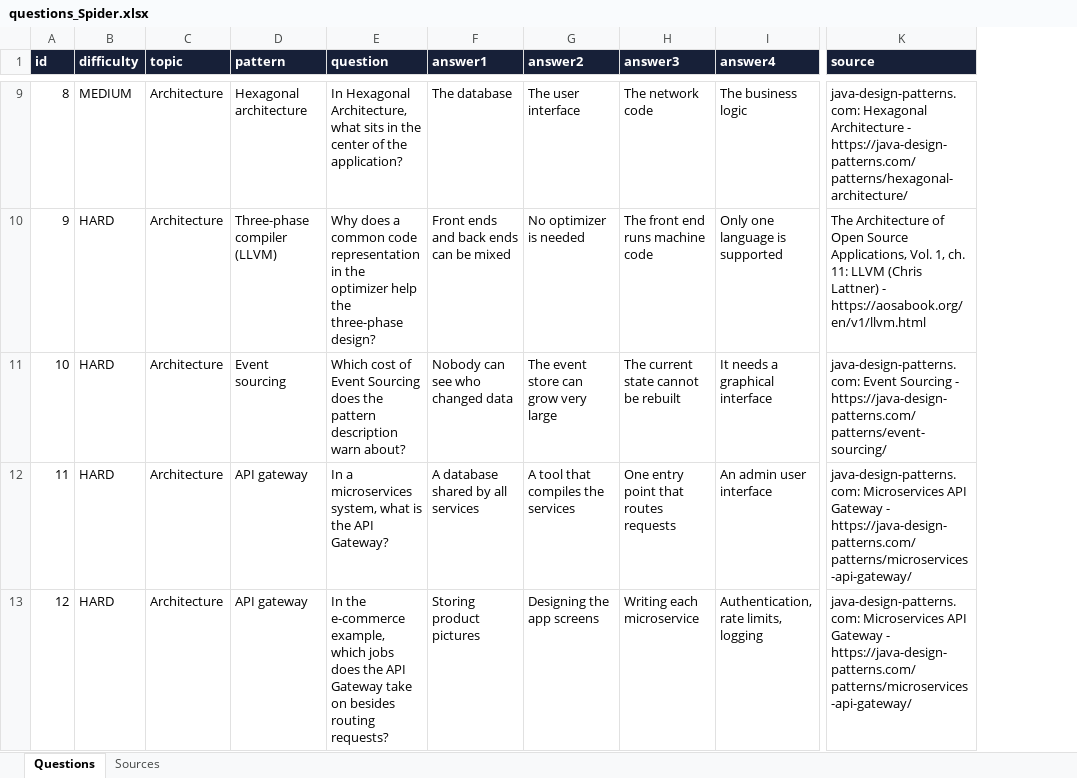
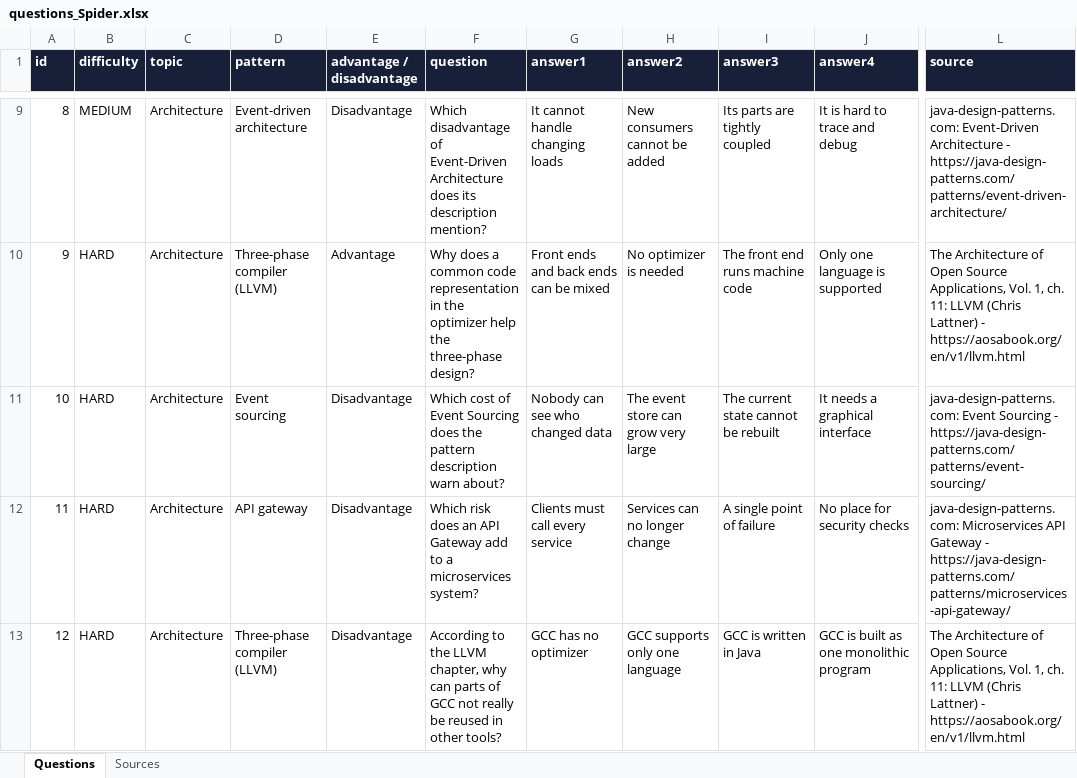
Before and after one commit to HarshukNadin/ludo_spider, an Excel workbook: docs/iteration1/questions_Spider.xlsx, sheet Questions, drawn as a sheet; only a part is shown, gaps mark what is left out; values as stored, in another font and other column widths than the file's, no borders; addresses are those after the commit; the diff covers the shown part only; the diff names each change by its address in the sheet, - before the commit and + after, or states it on an @@ line.

Commit message:
questions: ask about advantages and disadvantages of each pattern

```diff
--- a/docs/iteration1/questions_Spider.xlsx (sheet Questions)
+++ b/docs/iteration1/questions_Spider.xlsx (sheet Questions)
+column E (advantage / disadvantage), rows 9-13: Disadvantage | Advantage | Disadvantage | Disadvantage | Disadvantage
-D9 (pattern): Hexagonal architecture
+D9 (pattern): Event-driven architecture
-F9 (question): In Hexagonal Architecture, what sits in the center of the application?
+F9 (question): Which disadvantage of Event-Driven Architecture does its description mention?
-G9 (answer1): The database
+G9 (answer1): It cannot handle changing loads
-H9 (answer2): The user interface
+H9 (answer2): New consumers cannot be added
-I9 (answer3): The network code
+I9 (answer3): Its parts are tightly coupled
-J9 (answer4): The business logic
+J9 (answer4): It is hard to trace and debug
-L9 (source): java-design-patterns.com: Hexagonal Architecture - https://java-design-patterns.com/patterns/hexagonal-architecture/
+L9 (source): java-design-patterns.com: Event-Driven Architecture - https://java-design-patterns.com/patterns/event-driven-architecture/
-F12 (question): In a microservices system, what is the API Gateway?
+F12 (question): Which risk does an API Gateway add to a microservices system?
-G12 (answer1): A database shared by all services
+G12 (answer1): Clients must call every service
-H12 (answer2): A tool that compiles the services
+H12 (answer2): Services can no longer change
-I12 (answer3): One entry point that routes requests
+I12 (answer3): A single point of failure
-J12 (answer4): An admin user interface
+J12 (answer4): No place for security checks
-D13 (pattern): API gateway
+D13 (pattern): Three-phase compiler (LLVM)
-F13 (question): In the e-commerce example, which jobs does the API Gateway take on besides routing requests?
+F13 (question): According to the LLVM chapter, why can parts of GCC not really be reused in other tools?
-G13 (answer1): Storing product pictures
+G13 (answer1): GCC has no optimizer
-H13 (answer2): Designing the app screens
+H13 (answer2): GCC supports only one language
-I13 (answer3): Writing each microservice
+I13 (answer3): GCC is written in Java
-J13 (answer4): Authentication, rate limits, logging
+J13 (answer4): GCC is built as one monolithic program
-L13 (source): java-design-patterns.com: Microservices API Gateway - https://java-design-patterns.com/patterns/microservices-api-gateway/
+L13 (source): The Architecture of Open Source Applications, Vol. 1, ch. 11: LLVM (Chris Lattner) - https://aosabook.org/en/v1/llvm.html
```
Also changed, not shown: 29 edited cells elsewhere in this sheet, sheet Sources.
